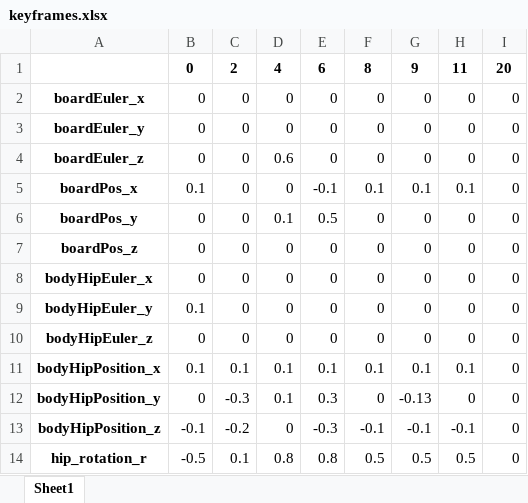
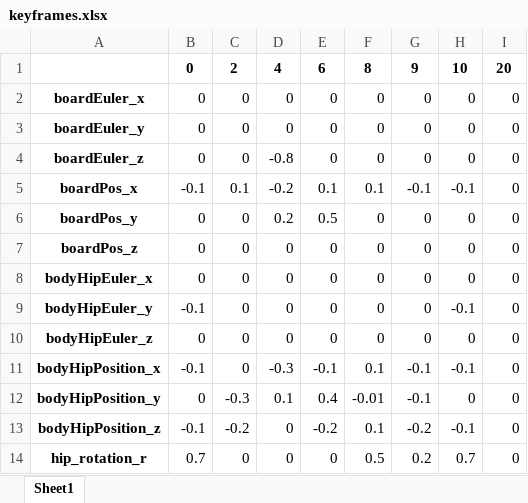
Before and after one commit to adamkohazi/demo-sk8, an Excel workbook: assets/keyframes/keyframes.xlsx, sheet Sheet1, drawn as a sheet; only a part is shown; values as stored, in another font and other column widths than the file's, no borders; the diff covers the shown part only; the diff names each change by its address in the sheet, - before the commit and + after, or states it on an @@ line.

```diff
--- a/assets/keyframes/keyframes.xlsx (sheet Sheet1)
+++ b/assets/keyframes/keyframes.xlsx (sheet Sheet1)
-H1: 11
+H1: 10
-D4: 0.6
+D4: -0.8
-B5: 0.1
+B5: -0.1
-C5: 0
+C5: 0.1
-D5: 0
+D5: -0.2
-E5: -0.1
+E5: 0.1
-G5: 0.1
+G5: -0.1
-H5: 0.1
+H5: -0.1
-D6: 0.1
+D6: 0.2
-B9: 0.1
+B9: -0.1
-H9: 0
+H9: -0.1
-B11: 0.1
+B11: -0.1
-C11: 0.1
+C11: 0
-D11: 0.1
+D11: -0.3
-E11: 0.1
+E11: -0.1
-G11: 0.1
+G11: -0.1
-H11: 0.1
+H11: -0.1
-E12: 0.3
+E12: 0.4
-F12: 0
+F12: -0.01
-G12: -0.13
+G12: -0.1
-E13: -0.3
+E13: -0.2
-F13: -0.1
+F13: 0.1
-G13: -0.1
+G13: -0.2
-B14: -0.5
+B14: 0.7
-C14: 0.1
+C14: 0
-D14: 0.8
+D14: 0
-E14: 0.8
+E14: 0
-G14: 0.5
+G14: 0.2
-H14: 0.5
+H14: 0.7
```
Also changed, not shown: 47 edited cells elsewhere in this sheet, 8 other files.
